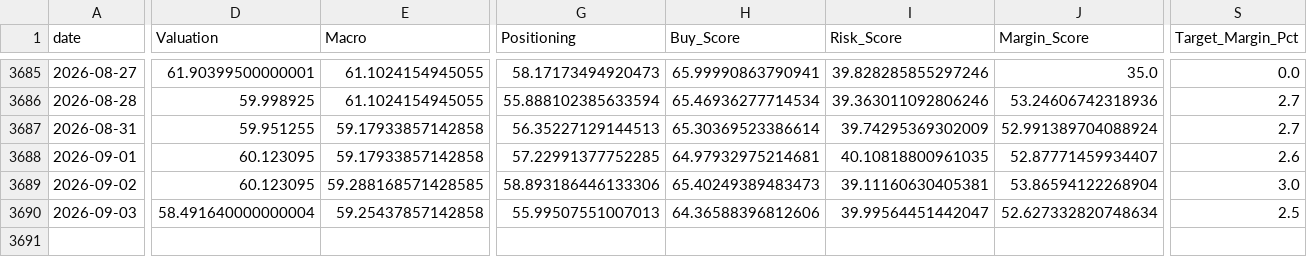
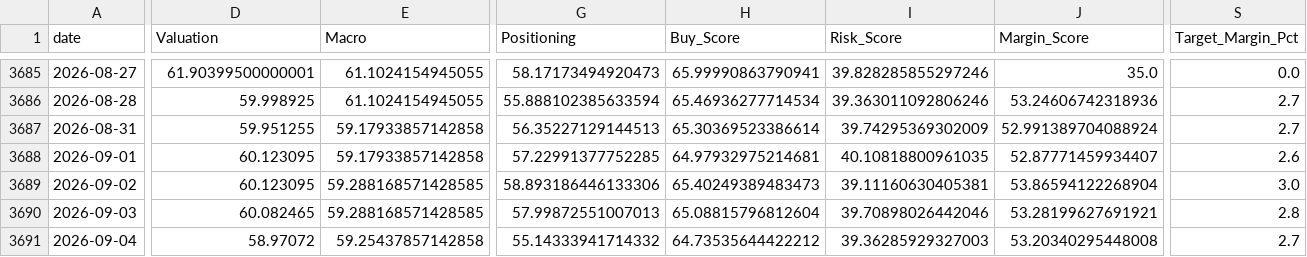
Before and after one commit to oldweng415-dev/investment-os, a CSV file: output/score_history.csv, drawn as a sheet; only a part is shown, gaps mark what is left out; rows hold the shown columns only; the diff names each change by its address in the sheet, - before the commit and + after, or states it on an @@ line.

```diff
--- a/output/score_history.csv
+++ b/output/score_history.csv
-D3690 (Valuation): 58.491640000000004
+D3690 (Valuation): 60.082465
-E3690 (Macro): 59.25437857142858
+E3690 (Macro): 59.288168571428585
-G3690 (Positioning): 55.99507551007013
+G3690 (Positioning): 57.99872551007013
-H3690 (Buy_Score): 64.36588396812606
+H3690 (Buy_Score): 65.08815796812604
-I3690 (Risk_Score): 39.99564451442047
+I3690 (Risk_Score): 39.70898026442046
-J3690 (Margin_Score): 52.627332820748634
+J3690 (Margin_Score): 53.28199627691921
-S3690 (Target_Margin_Pct): 2.5
+S3690 (Target_Margin_Pct): 2.8
+row 3691: 2026-09-04 | 58.97072 | 59.25437857142858 | 55.14333941714332 | 64.73535644422212 | 39.36285929327003 | 53.20340295448008 | 2.7
```
Also changed, not shown: output/module_data_quality.csv, output/raw_indicator_snapshot.csv, 6 other files.
